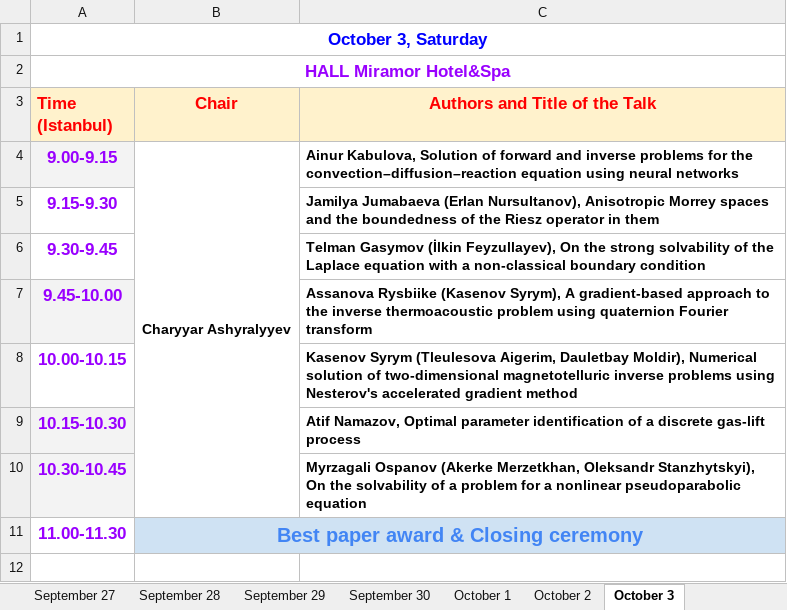
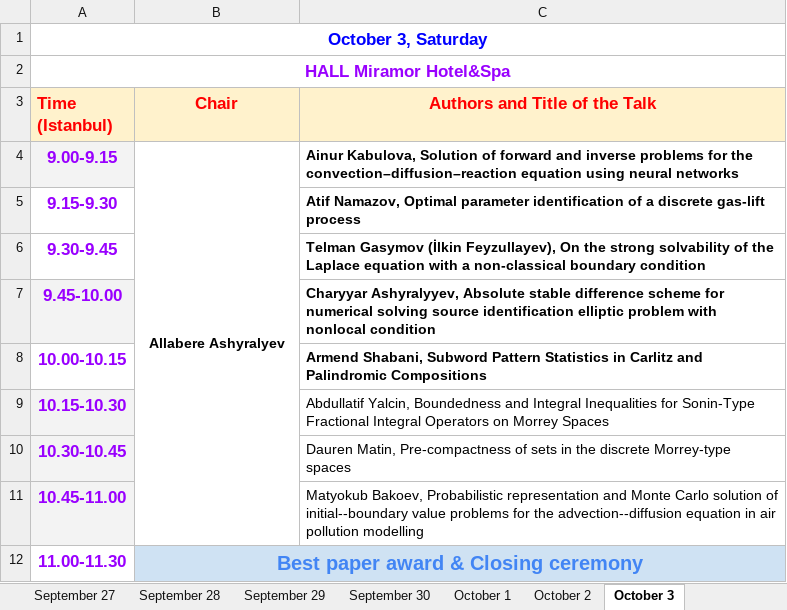
Before and after one commit to icaam-online/icaam, an Excel workbook: media/data/program_ICAAM_2026.xlsx, sheet October 3, drawn as a sheet; values as stored, in another font and other column widths than the file's, no borders; the diff names each change by its address in the sheet, - before the commit and + after, or states it on an @@ line.

```diff
--- a/media/data/program_ICAAM_2026.xlsx (sheet October 3)
+++ b/media/data/program_ICAAM_2026.xlsx (sheet October 3)
-B4 (Chair): Charyyar Ashyralyyev
+B4 (Chair): Allabere Ashyralyev
-C5 (Authors and Title of the Talk): Jamilya Jumabaeva (Erlan Nursultanov), Anisotropic Morrey spaces and the boundedness of the Riesz operator in them
+C5 (Authors and Title of the Talk): Atif Namazov, Optimal parameter identification of a discrete gas-lift process
-C7 (Authors and Title of the Talk): Assanova Rysbiike (Kasenov Syrym), A gradient-based approach to the inverse thermoacoustic problem using quaternion Fourier transform
+C7 (Authors and Title of the Talk): Charyyar Ashyralyyev, Absolute stable difference scheme for numerical solving source identification elliptic problem with nonlocal condition
-C8 (Authors and Title of the Talk): Kasenov Syrym (Tleulesova Aigerim, Dauletbay Moldir), Numerical solution of two-dimensional magnetotelluric inverse problems using Nesterov's accelerated gradient method
+C8 (Authors and Title of the Talk): Armend Shabani, Subword Pattern Statistics in Carlitz and Palindromic Compositions
-C9 (Authors and Title of the Talk): Atif Namazov, Optimal parameter identification of a discrete gas-lift process
+C9 (Authors and Title of the Talk): Abdullatif Yalcin, Boundedness and Integral Inequalities for Sonin-Type Fractional Integral Operators on Morrey Spaces
-C9:C10 bold: on
+C9:C10 bold: off
-C10 (Authors and Title of the Talk): Myrzagali Ospanov (Akerke Merzetkhan, Oleksandr Stanzhytskyi), On the solvability of a problem for a nonlinear pseudoparabolic equation
+C10 (Authors and Title of the Talk): Dauren Matin, Pre-compactness of sets in the discrete Morrey-type spaces
+row 11: 10.45-11.00 |  | Matyokub Bakoev, Probabilistic representation and Monte Carlo solution of initial--boundary value problems for the advection--diffusion equation in air pollution modelling
```
Also changed, not shown: sheet September 28, sheet September 27, sheet October 2, sheet October 1, sheet September 30, sheet September 29.
